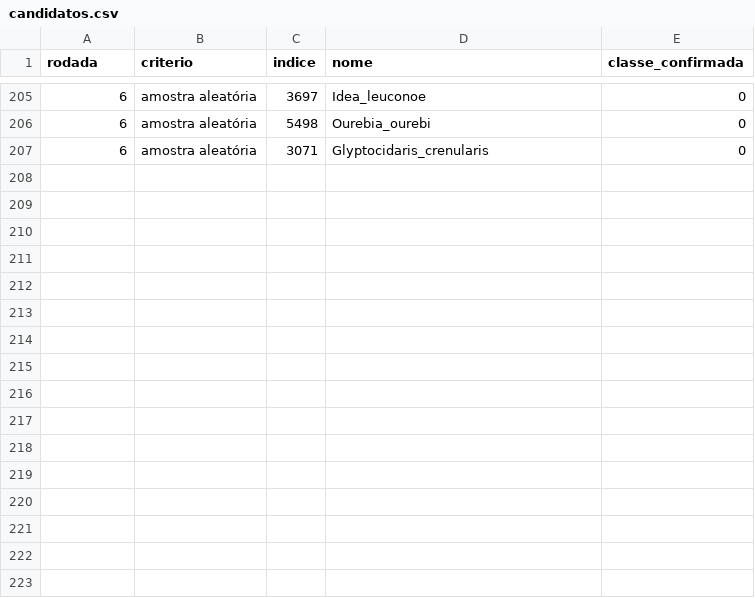
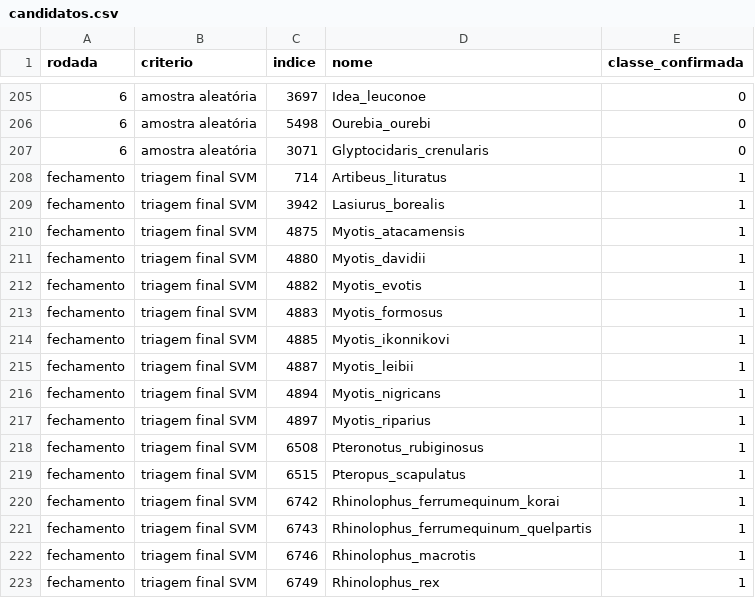
Before and after one commit to Artur-Falavinha/Trabalho_IA_Aplicada_1, a CSV file: resultados/candidatos.csv, drawn as a sheet; only a part is shown, gaps mark what is left out; the diff names each change by its address in the sheet, - before the commit and + after, or states it on an @@ line.

Commit message:
Conclui a busca de morcegos com a SVM das seis rodadas

```diff
--- a/resultados/candidatos.csv
+++ b/resultados/candidatos.csv
+row 208: fechamento | triagem final SVM | 714 | Artibeus_lituratus | 1
+row 209: fechamento | triagem final SVM | 3942 | Lasiurus_borealis | 1
+row 210: fechamento | triagem final SVM | 4875 | Myotis_atacamensis | 1
+row 211: fechamento | triagem final SVM | 4880 | Myotis_davidii | 1
+row 212: fechamento | triagem final SVM | 4882 | Myotis_evotis | 1
+row 213: fechamento | triagem final SVM | 4883 | Myotis_formosus | 1
+row 214: fechamento | triagem final SVM | 4885 | Myotis_ikonnikovi | 1
+row 215: fechamento | triagem final SVM | 4887 | Myotis_leibii | 1
+row 216: fechamento | triagem final SVM | 4894 | Myotis_nigricans | 1
+row 217: fechamento | triagem final SVM | 4897 | Myotis_riparius | 1
+row 218: fechamento | triagem final SVM | 6508 | Pteronotus_rubiginosus | 1
+row 219: fechamento | triagem final SVM | 6515 | Pteropus_scapulatus | 1
+row 220: fechamento | triagem final SVM | 6742 | Rhinolophus_ferrumequinum_korai | 1
+row 221: fechamento | triagem final SVM | 6743 | Rhinolophus_ferrumequinum_quelpartis | 1
+row 222: fechamento | triagem final SVM | 6746 | Rhinolophus_macrotis | 1
+row 223: fechamento | triagem final SVM | 6749 | Rhinolophus_rex | 1
```
Also changed, not shown: 1 other file.
